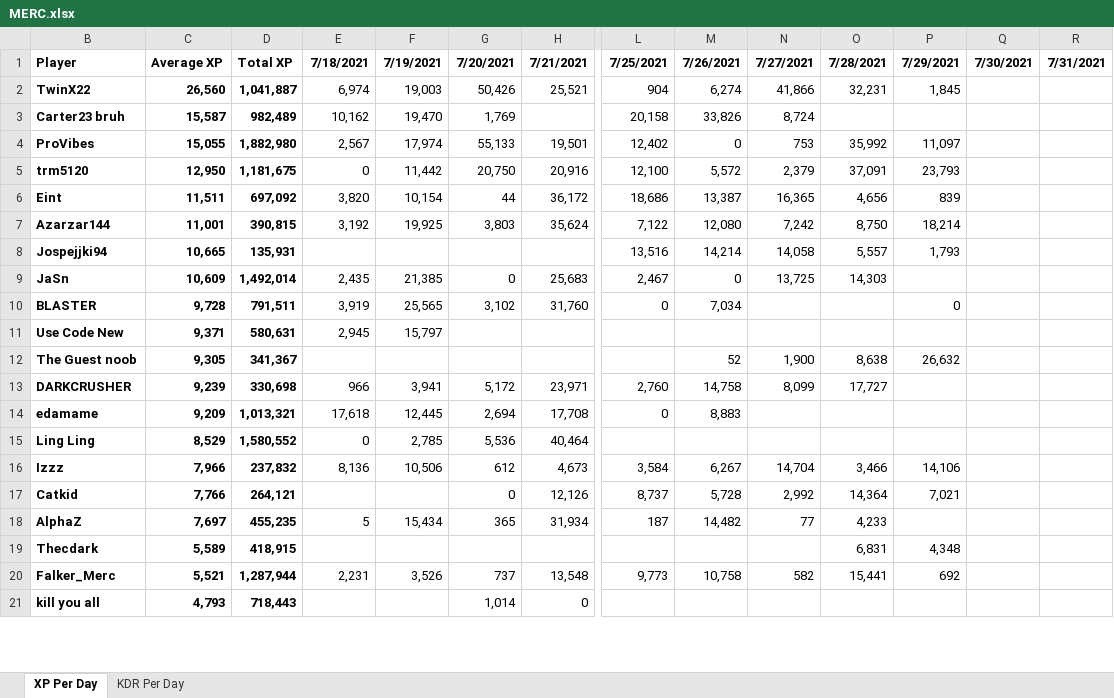
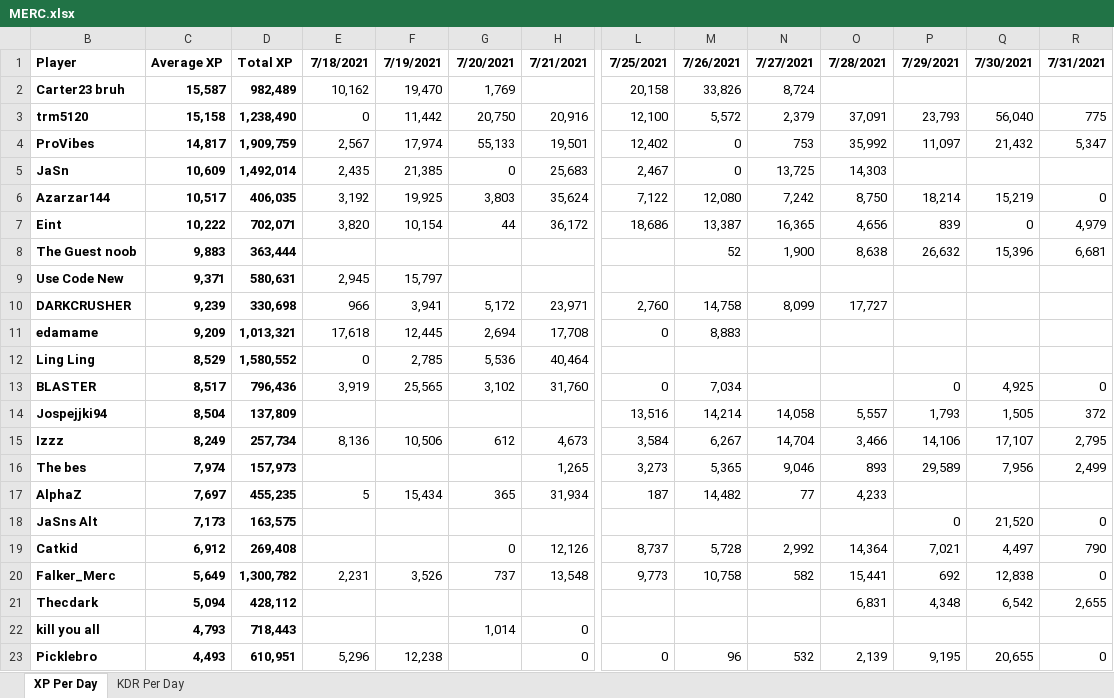
Before and after one commit to PBonnema/Clanalytics, an Excel workbook: Dashboards-test/MERC.xlsx, sheet XP Per Day, drawn as a sheet; only a part is shown, gaps mark what is left out; values as stored, in another font and other column widths than the file's, no borders; removed rows and columns are numbered as before the commit, all else as after; rows hold the shown columns only; the diff covers the shown part only; the diff names each change by its address in the sheet, - before the commit and + after, or states it on an @@ line.

```diff
--- a/Dashboards-test/MERC.xlsx (sheet XP Per Day)
+++ b/Dashboards-test/MERC.xlsx (sheet XP Per Day)
-row 2: TwinX22 | 26,560 | 1,041,887 | 6,974 | 19,003 | 50,426 | 25,521 | 904 | 6,274 | 41,866 | 32,231 | 1,845
-row 4: ProVibes | 15,055 | 1,882,980 | 2,567 | 17,974 | 55,133 | 19,501 | 12,402 | 0 | 753 | 35,992 | 11,097
-C3: 12,950
+C3: 15,158
-D3: 1,181,675
+D3: 1,238,490
-Q3: (empty)
+Q3: 56,040
-R3: (empty)
+R3: 775
-row 6: Eint | 11,511 | 697,092 | 3,820 | 10,154 | 44 | 36,172 | 18,686 | 13,387 | 16,365 | 4,656 | 839
-row 7: Azarzar144 | 11,001 | 390,815 | 3,192 | 19,925 | 3,803 | 35,624 | 7,122 | 12,080 | 7,242 | 8,750 | 18,214
-row 8: Jospejjki94 | 10,665 | 135,931 |  |  |  |  | 13,516 | 14,214 | 14,058 | 5,557 | 1,793
+row 4: ProVibes | 14,817 | 1,909,759 | 2,567 | 17,974 | 55,133 | 19,501 | 12,402 | 0 | 753 | 35,992 | 11,097 | 21,432 | 5,347
-row 10: BLASTER | 9,728 | 791,511 | 3,919 | 25,565 | 3,102 | 31,760 | 0 | 7,034 |  |  | 0
+row 6: Azarzar144 | 10,517 | 406,035 | 3,192 | 19,925 | 3,803 | 35,624 | 7,122 | 12,080 | 7,242 | 8,750 | 18,214 | 15,219 | 0
+row 7: Eint | 10,222 | 702,071 | 3,820 | 10,154 | 44 | 36,172 | 18,686 | 13,387 | 16,365 | 4,656 | 839 | 0 | 4,979
+row 8: The Guest noob | 9,883 | 363,444 |  |  |  |  |  | 52 | 1,900 | 8,638 | 26,632 | 15,396 | 6,681
-row 12: The Guest noob | 9,305 | 341,367 |  |  |  |  |  | 52 | 1,900 | 8,638 | 26,632
+row 13: BLASTER | 8,517 | 796,436 | 3,919 | 25,565 | 3,102 | 31,760 | 0 | 7,034 |  |  | 0 | 4,925 | 0
+row 14: Jospejjki94 | 8,504 | 137,809 |  |  |  |  | 13,516 | 14,214 | 14,058 | 5,557 | 1,793 | 1,505 | 372
-C15: 7,966
+C15: 8,249
-D15: 237,832
+D15: 257,734
-Q15: (empty)
+Q15: 17,107
-R15: (empty)
+R15: 2,795
-row 17: Catkid | 7,766 | 264,121 |  |  | 0 | 12,126 | 8,737 | 5,728 | 2,992 | 14,364 | 7,021
+row 16: The bes | 7,974 | 157,973 |  |  |  | 1,265 | 3,273 | 5,365 | 9,046 | 893 | 29,589 | 7,956 | 2,499
-row 19: Thecdark | 5,589 | 418,915 |  |  |  |  |  |  |  | 6,831 | 4,348
+row 18: JaSns Alt | 7,173 | 163,575 |  |  |  |  |  |  |  |  | 0 | 21,520 | 0
+row 19: Catkid | 6,912 | 269,408 |  |  | 0 | 12,126 | 8,737 | 5,728 | 2,992 | 14,364 | 7,021 | 4,497 | 790
-C20: 5,521
+C20: 5,649
-D20: 1,287,944
+D20: 1,300,782
-Q20: (empty)
+Q20: 12,838
-R20: (empty)
+R20: 0
+row 21: Thecdark | 5,094 | 428,112 |  |  |  |  |  |  |  | 6,831 | 4,348 | 6,542 | 2,655
+row 23: Picklebro | 4,493 | 610,951 | 5,296 | 12,238 |  | 0 | 0 | 96 | 532 | 2,139 | 9,195 | 20,655 | 0
```
Also changed, not shown: 3 added rows, 4 removed rows and 12 edited cells elsewhere in this sheet, sheet KDR Per Day, Dashboards-test/Clan Leaderboard.xlsx, Dashboards-test/FOLDIN.xlsx, 46 other files.
